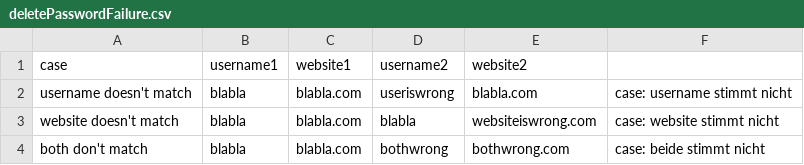
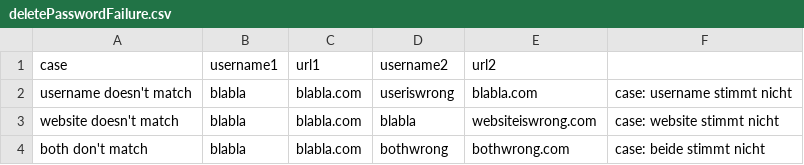
Before and after one commit to bp-group-60/Hybrider-Passwortmanager, a CSV file: app/src/androidTest/resources/Password/deletePasswordFailure.csv, drawn as a sheet.

Commit message:
renamed androidTests

```diff
--- a/app/src/androidTest/resources/Password/deletePasswordFailure.csv
+++ b/app/src/androidTest/resources/Password/deletePasswordFailure.csv
@@ -1,2 +1,2 @@
-case,username1,website1,username2,website2
+case,username1,url1,username2,url2
 username doesn't match,blabla,blabla.com,useriswrong,blabla.com,        case: username stimmt nicht
```
Also changed, not shown: app/src/androidTest/resources/Password/updatePasswordFailure.csv, 9 other files.
